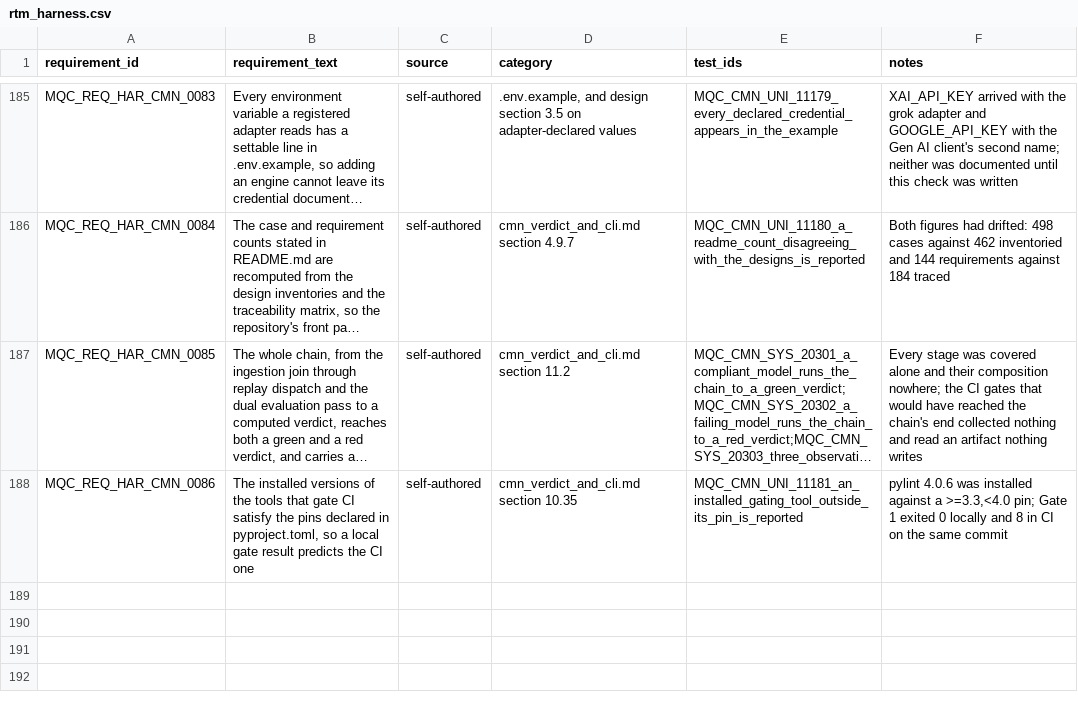
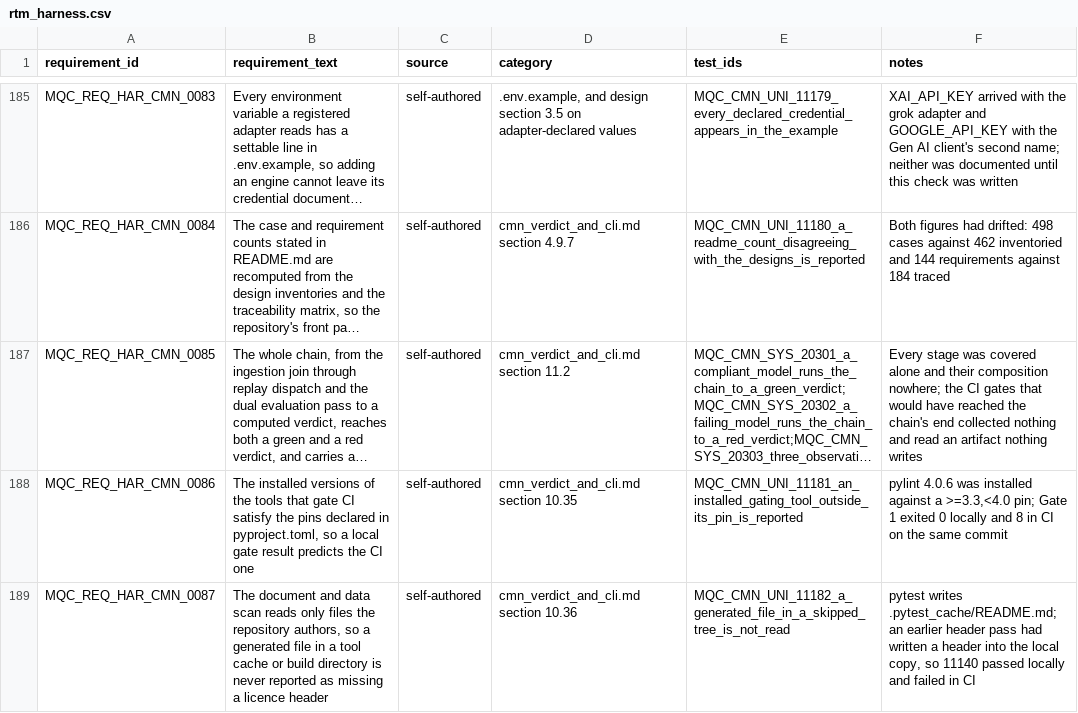
Before and after one commit to apolskiy/AP-Harness-QC, a CSV file: docs/testing/rtm_harness.csv, drawn as a sheet; only a part is shown, gaps mark what is left out; long unchanged cells end in …; the diff names each change by its address in the sheet, - before the commit and + after, or states it on an @@ line.

Commit message:
Fourth content commit for the harness for the project: AI-assisted foundation model evaluation and LLM-as-a-Judge QC pipeline. Ingests golden prompts, rules, and RAG contexts, benchmarks execution across configurable LLM endpoints, and enforces spec adherence via structured error taxonomies.

```diff
--- a/docs/testing/rtm_harness.csv
+++ b/docs/testing/rtm_harness.csv
+row 189: MQC_REQ_HAR_CMN_0087 | The document and data scan reads only files the repository authors, so a generated file in a tool cache or build directory is never reported as missing a licence header | self-authored | cmn_verdict_and_cli.md section 10.36 | MQC_CMN_UNI_11182_a_generated_file_in_a_skipped_tree_is_not_read | pytest writes .pytest_cache/README.md; an earlier header pass had written a header into the local copy, so 11140 passed locally and failed in CI
```
Also changed, not shown: 6 other files.
